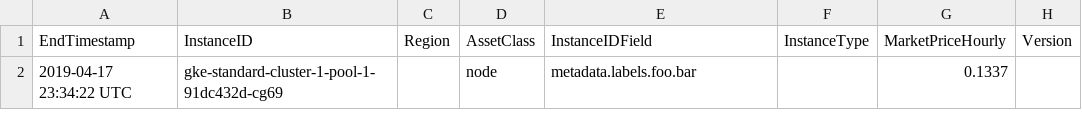
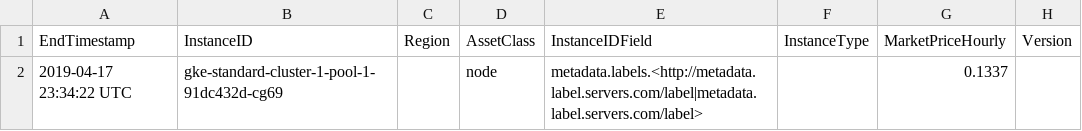
Before and after one commit to opencost/opencost, a CSV file: configs/pricing_schema_special_char.csv, drawn as a sheet.

Commit message:
use label with many special characters in test

```diff
--- a/configs/pricing_schema_special_char.csv
+++ b/configs/pricing_schema_special_char.csv
@@ -1,2 +1,2 @@
 EndTimestamp,InstanceID,Region,AssetClass,InstanceIDField,InstanceType,MarketPriceHourly,Version
-2019-04-17 23:34:22 UTC,gke-standard-cluster-1-pool-1-91dc432d-cg69,,node,metadata.labels.foo.bar,,0.1337,
+2019-04-17 23:34:22 UTC,gke-standard-cluster-1-pool-1-91dc432d-cg69,,node,metadata.labels.<http://metadata.label.servers.com/label|metadata.label.servers.com/label>,,0.1337,
```
Also changed, not shown: 1 other file.
